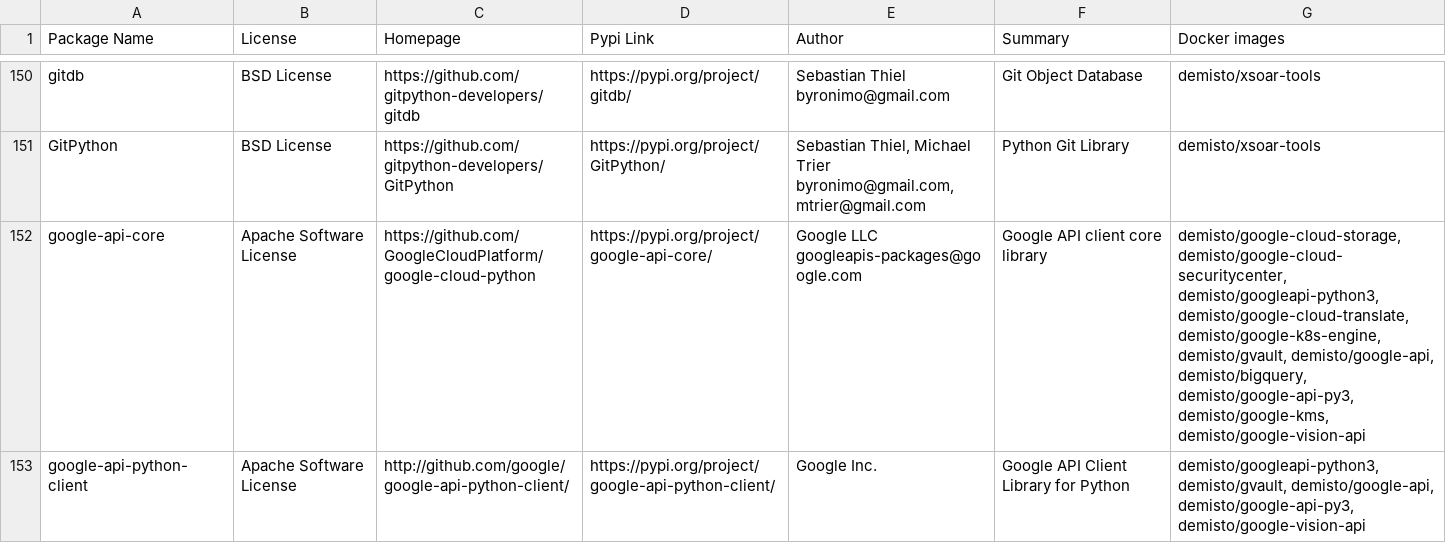
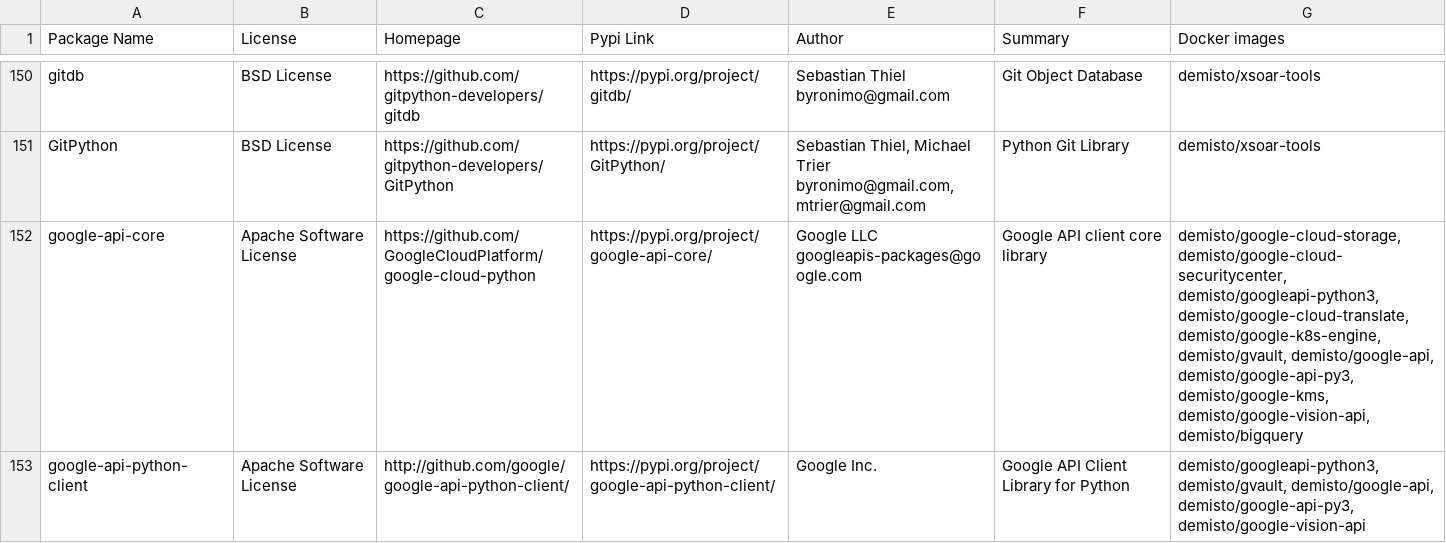
Before and after one commit to upstart-swiss/dockerfiles, a CSV file: used_packages.csv, drawn as a sheet; only a part is shown, gaps mark what is left out; the diff covers the shown part only.

Commit message:
Fri Feb 19 01:08:34 UTC 2021: automatic docker repository update

```diff
--- a/used_packages.csv
+++ b/used_packages.csv
@@ -151,3 +151,3 @@ gitdb,BSD License,https://github.com/gitpython-developers/gitdb,https://pypi.org
 GitPython,BSD License,https://github.com/gitpython-developers/GitPython,https://pypi.org/project/GitPython/,"Sebastian Thiel, Michael Trier byronimo@gmail.com, mtrier@gmail.com",Python Git Library,demisto/xsoar-tools
-google-api-core,Apache Software License,https://github.com/GoogleCloudPlatform/google-cloud-python,https://pypi.org/project/google-api-core/,Google LLC googleapis-packages@google.com,Google API client core library,"demisto/google-cloud-storage, demisto/google-cloud-securitycenter, demisto/googleapi-python3, demisto/google-cloud-translate, demisto/google-k8s-engine, demisto/gvault, demisto/google-api, demisto/bigquery, demisto/google-api-py3, demisto/google-kms, demisto/google-vision-api"
+google-api-core,Apache Software License,https://github.com/GoogleCloudPlatform/google-cloud-python,https://pypi.org/project/google-api-core/,Google LLC googleapis-packages@google.com,Google API client core library,"demisto/google-cloud-storage, demisto/google-cloud-securitycenter, demisto/googleapi-python3, demisto/google-cloud-translate, demisto/google-k8s-engine, demisto/gvault, demisto/google-api, demisto/google-api-py3, demisto/google-kms, demisto/google-vision-api, demisto/bigquery"
 google-api-python-client,Apache Software License,http://github.com/google/google-api-python-client/,https://pypi.org/project/google-api-python-client/,Google Inc.,Google API Client Library for Python,"demisto/googleapi-python3, demisto/gvault, demisto/google-api, demisto/google-api-py3, demisto/google-vision-api"
```
Also changed, not shown: 38 edited cells elsewhere in this file, 6 other files.
